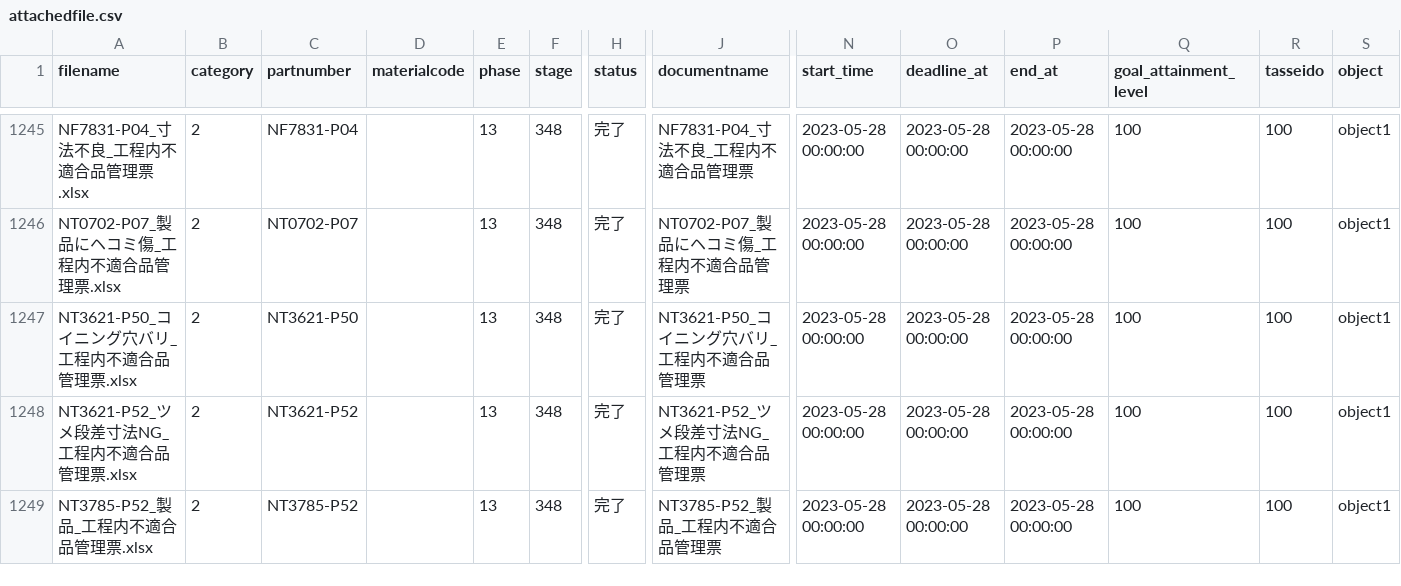
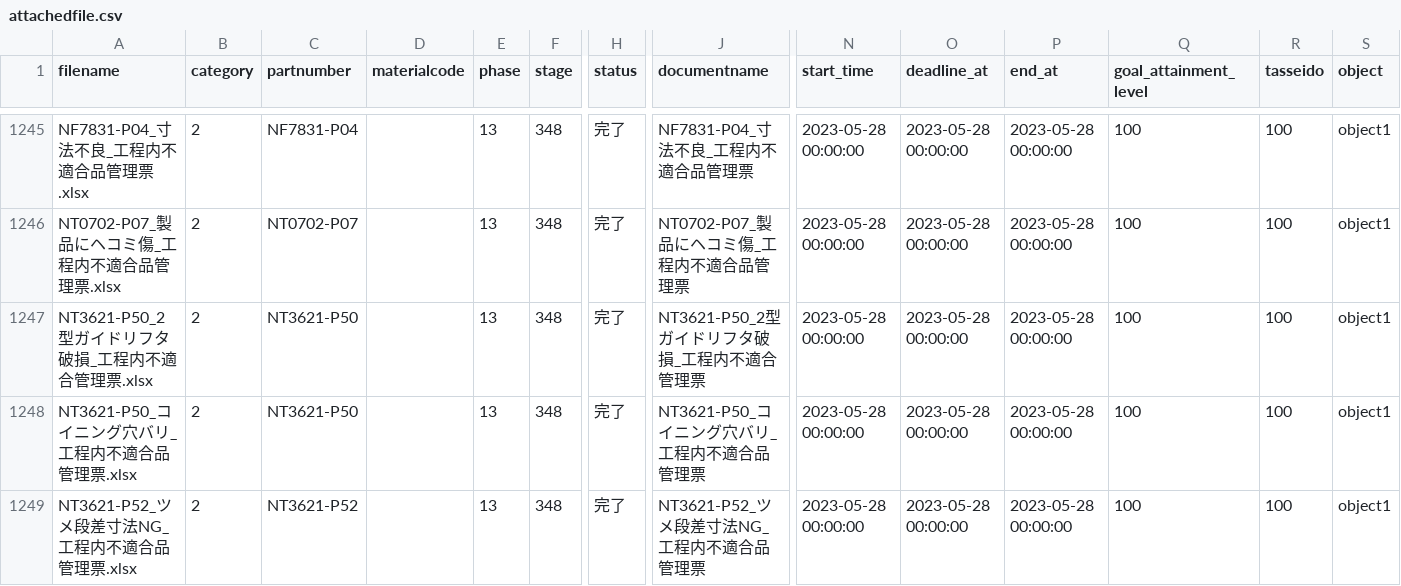
Before and after one commit to Yasu2019/production_20250101, a CSV file: db/record/attachedfile.csv, drawn as a sheet; only a part is shown, gaps mark what is left out; the shorter side is filled out with more unchanged rows; rows hold the shown columns only; the diff names each change by its address in the sheet, - before the commit and + after, or states it on an @@ line.

Commit message:
Add documents

```diff
--- a/db/record/attachedfile.csv
+++ b/db/record/attachedfile.csv
+row 1247: NT3621-P50_2型ガイドリフタ破損_工程内不適合管理票.xlsx | 2 | NT3621-P50 |  | 13 | 348 | 完了 | NT3621-P50_2型ガイドリフタ破損_工程内不適合管理票 | 2023-05-28 00:00:00 | 2023-05-28 00:00:00 | 2023-05-28 00:00:00 | 100 | 100 | object1
```
